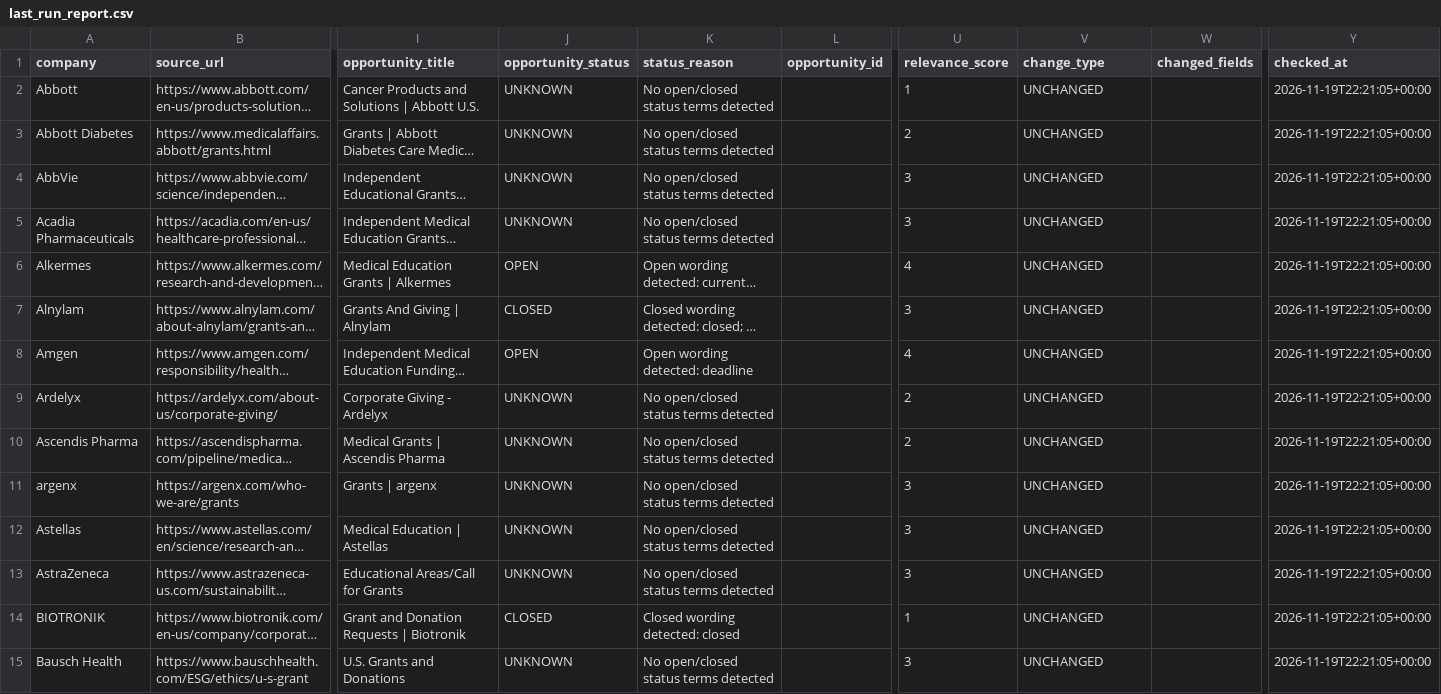
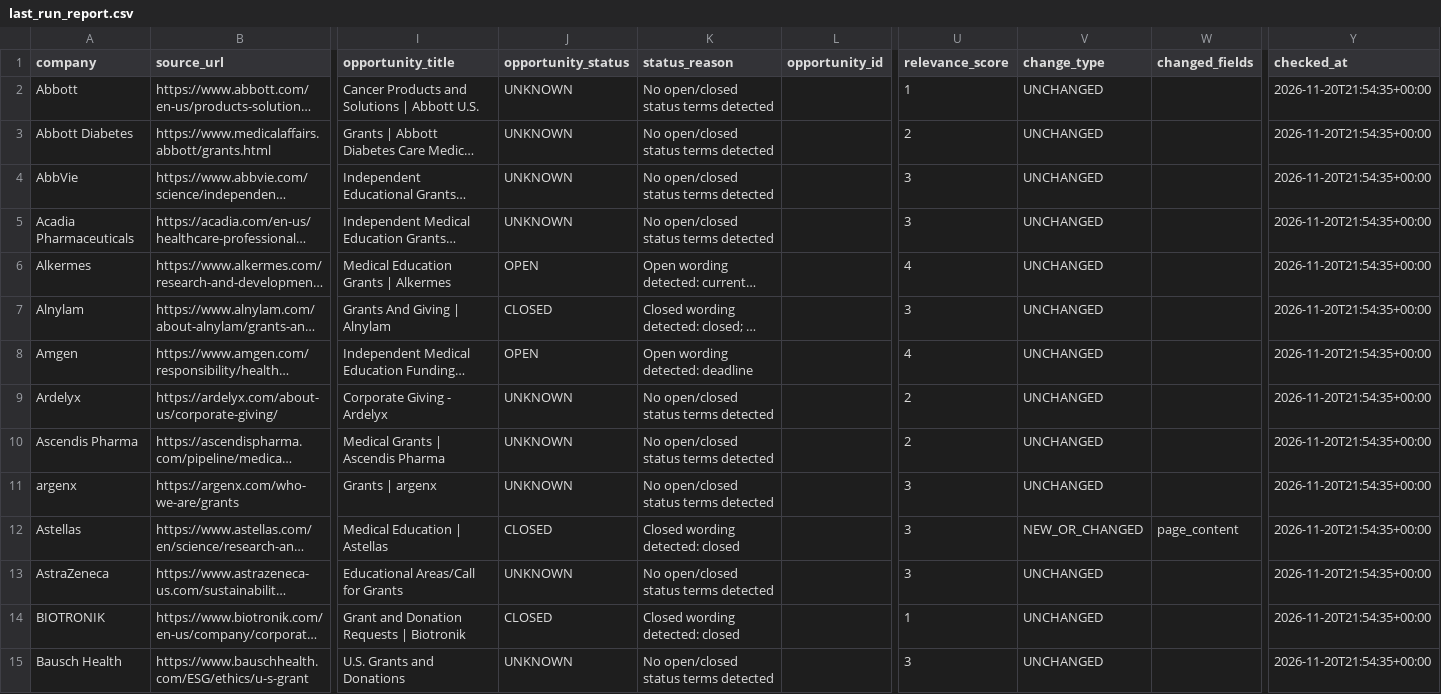
Before and after one commit to PrudhviVIJ/RFP_Alert_System, a CSV file: output/last_run_report.csv, drawn as a sheet; only a part is shown, gaps mark what is left out; long unchanged cells end in …; the diff covers the shown part only; the diff names each change by its address in the sheet, - before the commit and + after, or states it on an @@ line.

```diff
--- a/output/last_run_report.csv
+++ b/output/last_run_report.csv
-Y2:Y15 (checked_at): 2026-11-19T22:21:05+00:00
+Y2:Y15 (checked_at): 2026-11-20T21:54:35+00:00
-J12 (opportunity_status): UNKNOWN
+J12 (opportunity_status): CLOSED
-K12 (status_reason): No open/closed status terms detected
+K12 (status_reason): Closed wording detected: closed
-V12 (change_type): UNCHANGED
+V12 (change_type): NEW_OR_CHANGED
-W12 (changed_fields): (empty)
+W12 (changed_fields): page_content
```
Also changed, not shown: 168 edited cells elsewhere in this file, output/rfp_grant_matches.csv, 1 other file.
